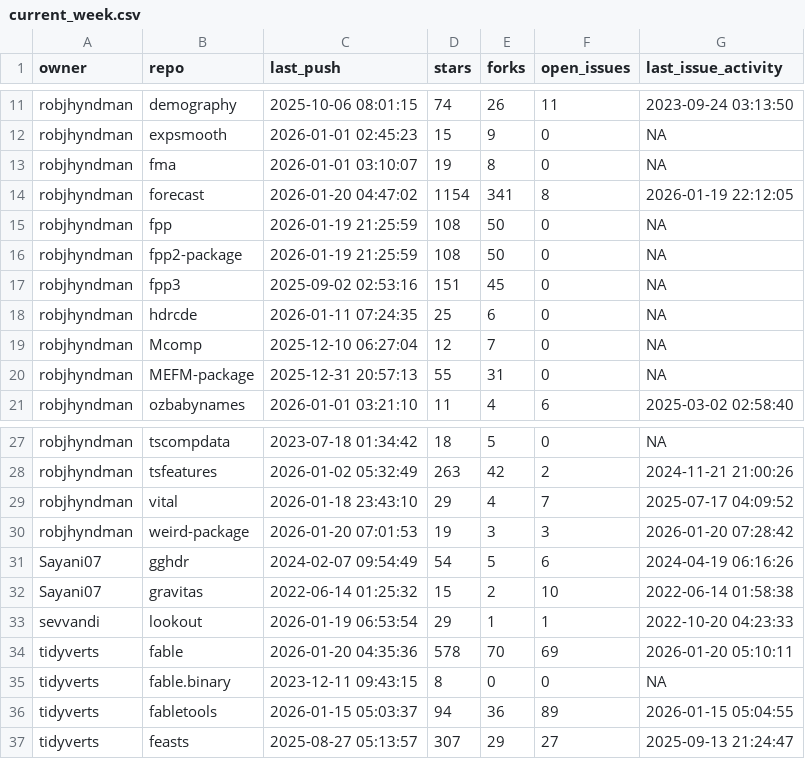
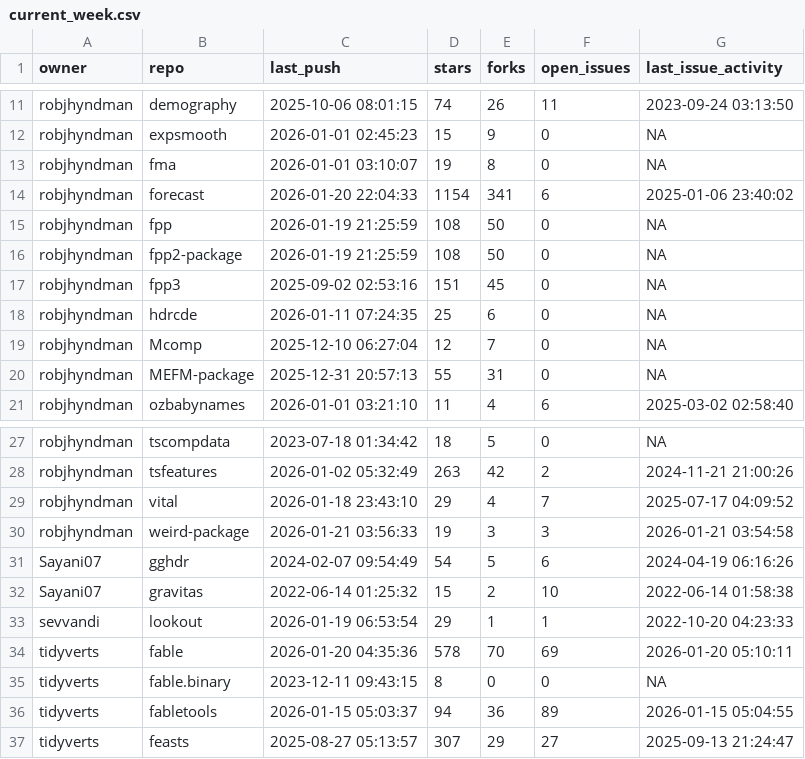
Before and after one commit to robjhyndman/gh-dashboard, a CSV file: current_week.csv, drawn as a sheet; only a part is shown, gaps mark what is left out.

```diff
--- a/current_week.csv
+++ b/current_week.csv
@@ -13,3 +13,3 @@
 "robjhyndman","fma",2026-01-01 03:10:07,19,8,0,NA
-"robjhyndman","forecast",2026-01-20 04:47:02,1154,341,8,2026-01-19 22:12:05
+"robjhyndman","forecast",2026-01-20 22:04:33,1154,341,6,2025-01-06 23:40:02
 "robjhyndman","fpp",2026-01-19 21:25:59,108,50,0,NA
@@ -29,3 +29,3 @@
 "robjhyndman","vital",2026-01-18 23:43:10,29,4,7,2025-07-17 04:09:52
-"robjhyndman","weird-package",2026-01-20 07:01:53,19,3,3,2026-01-20 07:28:42
+"robjhyndman","weird-package",2026-01-21 03:56:33,19,3,3,2026-01-21 03:54:58
 "Sayani07","gghdr",2024-02-07 09:54:49,54,5,6,2024-04-19 06:16:26
```
Also changed, not shown: cran_status.csv.
